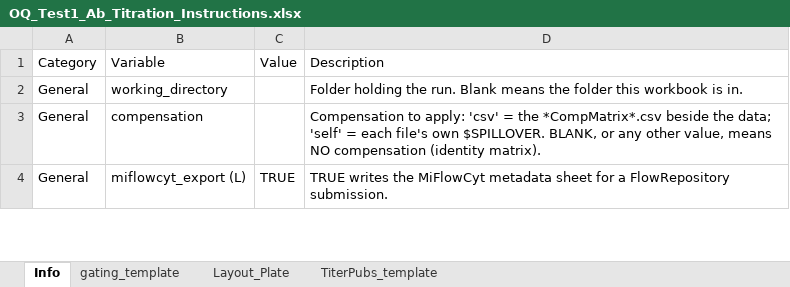
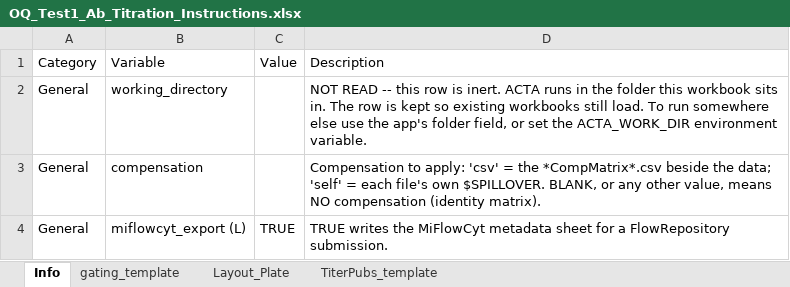
Before and after one commit to jatin199517/acta-public, an Excel workbook: inst/extdata/oq_small/OQ_Test1/OQ_Test1_Ab_Titration_Instructions.xlsx, sheet Info, drawn as a sheet; only a part is shown; values as stored, in another font and other column widths than the file's, no borders; the diff covers the shown part only; the diff names each change by its address in the sheet, - before the commit and + after, or states it on an @@ line.

```diff
--- a/inst/extdata/oq_small/OQ_Test1/OQ_Test1_Ab_Titration_Instructions.xlsx (sheet Info)
+++ b/inst/extdata/oq_small/OQ_Test1/OQ_Test1_Ab_Titration_Instructions.xlsx (sheet Info)
-D2 (Description): Folder holding the run. Blank means the folder this workbook is in.
+D2 (Description): NOT READ -- this row is inert. ACTA runs in the folder this workbook sits in. The row is kept so existing workbooks still load. To run somewhere else use the app's folder field, or set the ACTA_WORK_DIR environment variable.
```
Also changed, not shown: 1 added row and 7 edited cells elsewhere in this sheet, inst/extdata/oq_small/OQ_Test2/OQ_Test2_Ab_Titration_Instructions.xlsx, inst/extdata/oq_small/OQ_Test3/OQ_Test3_Ab_Titration_Instructions.xlsx, 8 other files.
